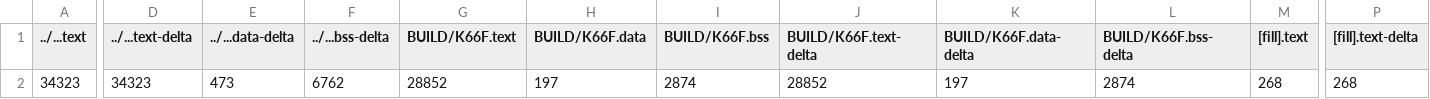
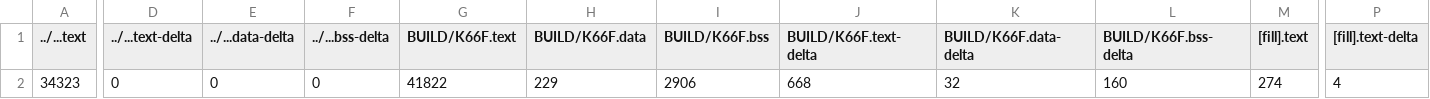
Before and after one commit to jack34672/ee2405, a CSV file: mbed07/src/model_deploy/BUILD/K66F/GCC_ARM-TFLITE/model_deploy_map.csv, drawn as a sheet; only a part is shown, gaps mark what is left out; the diff covers the shown part only; the diff names each change by its address in the sheet, - before the commit and + after, or states it on an @@ line.

```diff
--- a/mbed07/src/model_deploy/BUILD/K66F/GCC_ARM-TFLITE/model_deploy_map.csv
+++ b/mbed07/src/model_deploy/BUILD/K66F/GCC_ARM-TFLITE/model_deploy_map.csv
-D2 (../...text-delta): 34323
+D2 (../...text-delta): 0
-E2 (../...data-delta): 473
+E2 (../...data-delta): 0
-F2 (../...bss-delta): 6762
+F2 (../...bss-delta): 0
-G2 (BUILD/K66F.text): 28852
+G2 (BUILD/K66F.text): 41822
-H2 (BUILD/K66F.data): 197
+H2 (BUILD/K66F.data): 229
-I2 (BUILD/K66F.bss): 2874
+I2 (BUILD/K66F.bss): 2906
-J2 (BUILD/K66F.text-delta): 28852
+J2 (BUILD/K66F.text-delta): 668
-K2 (BUILD/K66F.data-delta): 197
+K2 (BUILD/K66F.data-delta): 32
-L2 (BUILD/K66F.bss-delta): 2874
+L2 (BUILD/K66F.bss-delta): 160
-M2 ([fill].text): 268
+M2 ([fill].text): 274
-P2 ([fill].text-delta): 268
+P2 ([fill].text-delta): 4
```
Also changed, not shown: 16 edited cells elsewhere in this file, 11 other files.
